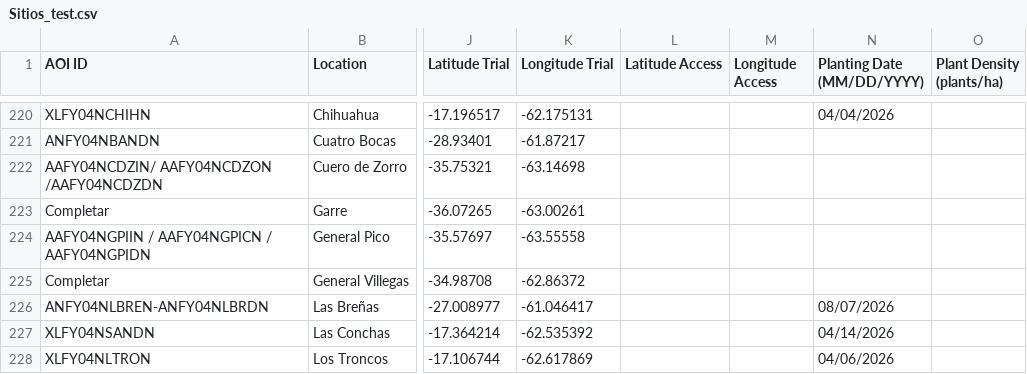
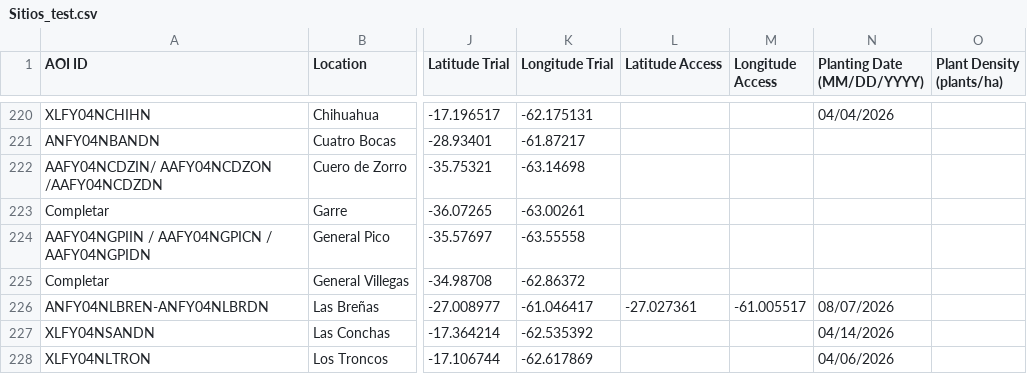
Before and after one commit to LAAR-TESTING-AR/field-trial-platform, a CSV file: Sitios_test.csv, drawn as a sheet; only a part is shown, gaps mark what is left out; the diff names each change by its address in the sheet, - before the commit and + after, or states it on an @@ line.

Commit message:
Actualizacion automatica de Sitios.csv desde SharePoint

```diff
--- a/Sitios_test.csv
+++ b/Sitios_test.csv
-L226 (Latitude Access): (empty)
+L226 (Latitude Access): -27.027361
-M226 (Longitude Access): (empty)
+M226 (Longitude Access): -61.005517
```
